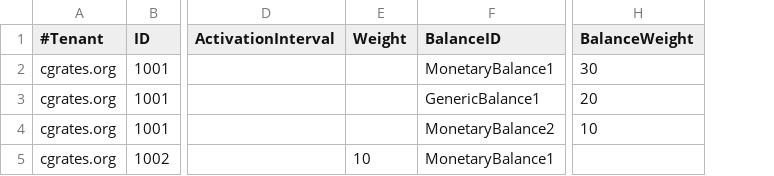
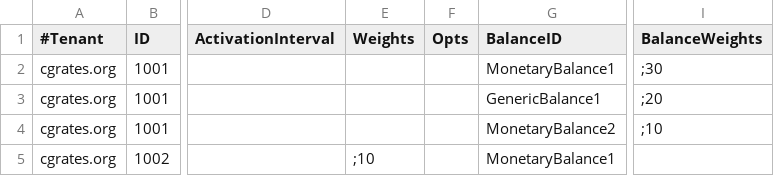
Before and after one commit to cgrates/cgrates, a CSV file: data/tariffplans/tutaccounts/AccountProfiles.csv, drawn as a sheet; only a part is shown, gaps mark what is left out; removed rows and columns are numbered as before the commit, all else as after; the diff names each change by its address in the sheet, - before the commit and + after, or states it on an @@ line.

Commit message:
New fields in accountProfile - Opts and Weights as DynamicWeights

```diff
--- a/data/tariffplans/tutaccounts/AccountProfiles.csv
+++ b/data/tariffplans/tutaccounts/AccountProfiles.csv
-column E (Weight), row 5: 10
+column E (Weights), row 5: ;10
+column F (Opts), empty
-column H (BalanceWeight), rows 2-4: 30 | 20 | 10
+column I (BalanceWeights), rows 2-4: ;30 | ;20 | ;10
```
Also changed, not shown: data/tariffplans/testit/AccountProfiles.csv, 16 other files.
